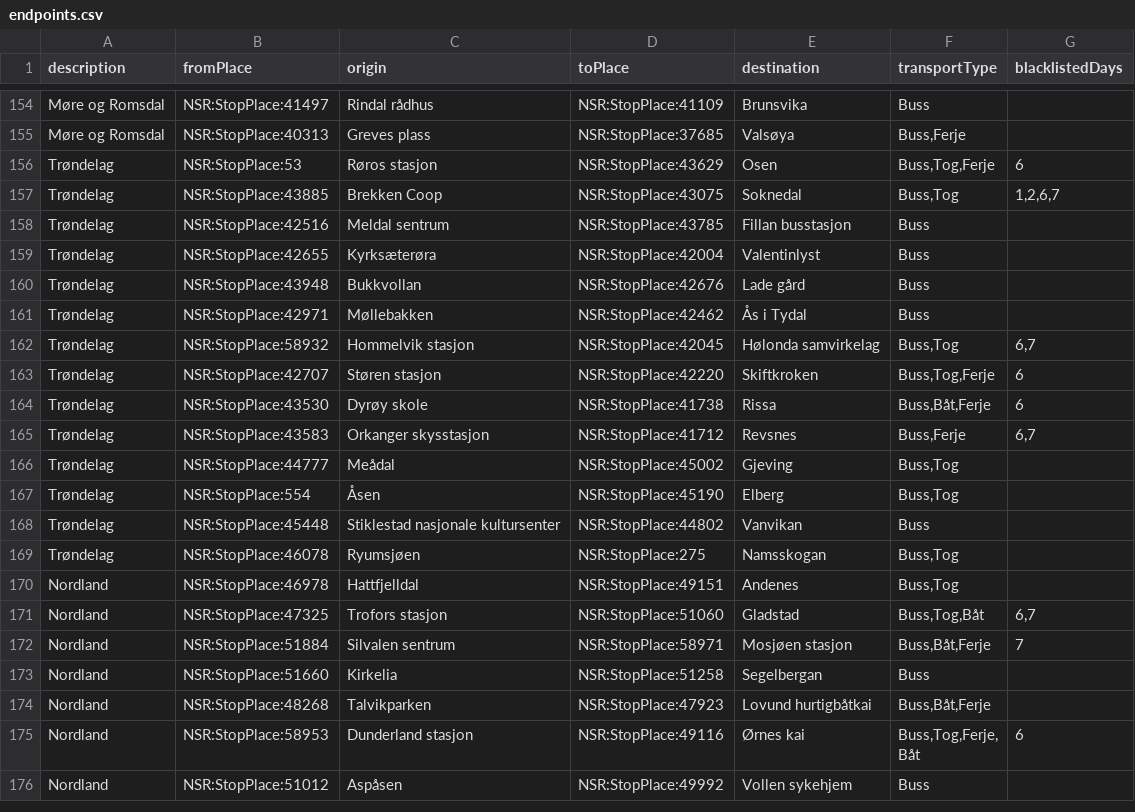
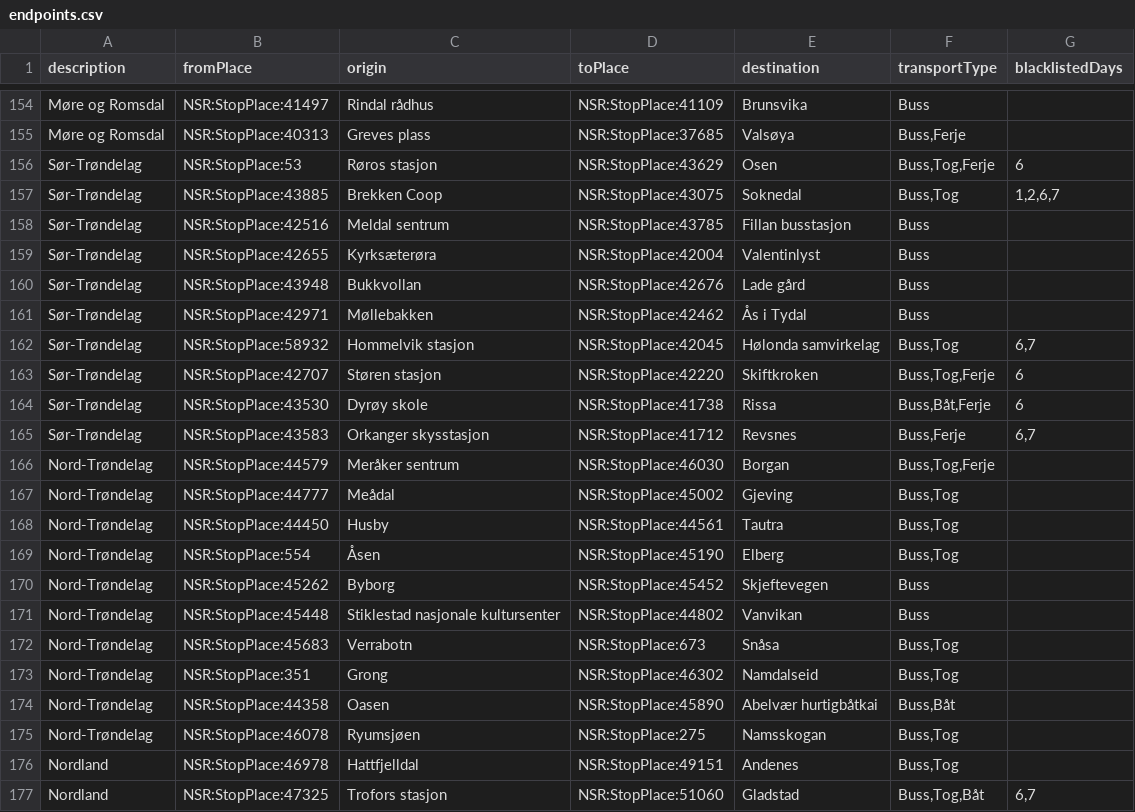
Before and after one commit to entur/otp-travelsearch-qa, a CSV file: endpoints.csv, drawn as a sheet; only a part is shown, gaps mark what is left out; the shorter side is filled out with more unchanged rows.

Commit message:
Revert "Merged Sør-Trøndelag and Nord-Trøndelag to Trøndelag. Removed scenarios for Nord-Trøndelag until we get any data for the area."
This reverts commit 265246560759b1daf0683dfd57910346f67f045f.

```diff
--- a/endpoints.csv
+++ b/endpoints.csv
@@ -155,16 +155,22 @@ Møre og Romsdal;NSR:StopPlace:41497;Rindal rådhus;NSR:StopPlace:41109;Brunsvik
 Møre og Romsdal;NSR:StopPlace:40313;Greves plass;NSR:StopPlace:37685;Valsøya;Buss,Ferje;
-Trøndelag;NSR:StopPlace:53;Røros stasjon;NSR:StopPlace:43629;Osen;Buss,Tog,Ferje;6
-Trøndelag;NSR:StopPlace:43885;Brekken Coop;NSR:StopPlace:43075;Soknedal;Buss,Tog;1,2,6,7
-Trøndelag;NSR:StopPlace:42516;Meldal sentrum;NSR:StopPlace:43785;Fillan busstasjon;Buss;
-Trøndelag;NSR:StopPlace:42655;Kyrksæterøra;NSR:StopPlace:42004;Valentinlyst;Buss;
-Trøndelag;NSR:StopPlace:43948;Bukkvollan;NSR:StopPlace:42676;Lade gård;Buss;
-Trøndelag;NSR:StopPlace:42971;Møllebakken;NSR:StopPlace:42462;Ås i Tydal;Buss;
-Trøndelag;NSR:StopPlace:58932;Hommelvik stasjon;NSR:StopPlace:42045;Hølonda samvirkelag;Buss,Tog;6,7
-Trøndelag;NSR:StopPlace:42707;Støren stasjon;NSR:StopPlace:42220;Skiftkroken;Buss,Tog,Ferje;6
-Trøndelag;NSR:StopPlace:43530;Dyrøy skole;NSR:StopPlace:41738;Rissa;Buss,Båt,Ferje;6
-Trøndelag;NSR:StopPlace:43583;Orkanger skysstasjon;NSR:StopPlace:41712;Revsnes;Buss,Ferje;6,7
-Trøndelag;NSR:StopPlace:44777;Meådal;NSR:StopPlace:45002;Gjeving;Buss,Tog;
-Trøndelag;NSR:StopPlace:554;Åsen;NSR:StopPlace:45190;Elberg;Buss,Tog;
-Trøndelag;NSR:StopPlace:45448;Stiklestad nasjonale kultursenter;NSR:StopPlace:44802;Vanvikan;Buss;
-Trøndelag;NSR:StopPlace:46078;Ryumsjøen;NSR:StopPlace:275;Namsskogan;Buss,Tog;
+Sør-Trøndelag;NSR:StopPlace:53;Røros stasjon;NSR:StopPlace:43629;Osen;Buss,Tog,Ferje;6
+Sør-Trøndelag;NSR:StopPlace:43885;Brekken Coop;NSR:StopPlace:43075;Soknedal;Buss,Tog;1,2,6,7
+Sør-Trøndelag;NSR:StopPlace:42516;Meldal sentrum;NSR:StopPlace:43785;Fillan busstasjon;Buss;
+Sør-Trøndelag;NSR:StopPlace:42655;Kyrksæterøra;NSR:StopPlace:42004;Valentinlyst;Buss;
+Sør-Trøndelag;NSR:StopPlace:43948;Bukkvollan;NSR:StopPlace:42676;Lade gård;Buss;
+Sør-Trøndelag;NSR:StopPlace:42971;Møllebakken;NSR:StopPlace:42462;Ås i Tydal;Buss;
+Sør-Trøndelag;NSR:StopPlace:58932;Hommelvik stasjon;NSR:StopPlace:42045;Hølonda samvirkelag;Buss,Tog;6,7
+Sør-Trøndelag;NSR:StopPlace:42707;Støren stasjon;NSR:StopPlace:42220;Skiftkroken;Buss,Tog,Ferje;6
+Sør-Trøndelag;NSR:StopPlace:43530;Dyrøy skole;NSR:StopPlace:41738;Rissa;Buss,Båt,Ferje;6
+Sør-Trøndelag;NSR:StopPlace:43583;Orkanger skysstasjon;NSR:StopPlace:41712;Revsnes;Buss,Ferje;6,7
+Nord-Trøndelag;NSR:StopPlace:44579;Meråker sentrum;NSR:StopPlace:46030;Borgan;Buss,Tog,Ferje;
+Nord-Trøndelag;NSR:StopPlace:44777;Meådal;NSR:StopPlace:45002;Gjeving;Buss,Tog;
+Nord-Trøndelag;NSR:StopPlace:44450;Husby;NSR:StopPlace:44561;Tautra;Buss,Tog;
+Nord-Trøndelag;NSR:StopPlace:554;Åsen;NSR:StopPlace:45190;Elberg;Buss,Tog;
+Nord-Trøndelag;NSR:StopPlace:45262;Byborg;NSR:StopPlace:45452;Skjeftevegen;Buss;
+Nord-Trøndelag;NSR:StopPlace:45448;Stiklestad nasjonale kultursenter;NSR:StopPlace:44802;Vanvikan;Buss;
+Nord-Trøndelag;NSR:StopPlace:45683;Verrabotn;NSR:StopPlace:673;Snåsa;Buss,Tog;
+Nord-Trøndelag;NSR:StopPlace:351;Grong;NSR:StopPlace:46302;Namdalseid;Buss,Tog;
+Nord-Trøndelag;NSR:StopPlace:44358;Oasen;NSR:StopPlace:45890;Abelvær hurtigbåtkai;Buss,Båt;
+Nord-Trøndelag;NSR:StopPlace:46078;Ryumsjøen;NSR:StopPlace:275;Namsskogan;Buss,Tog;
 Nordland;NSR:StopPlace:46978;Hattfjelldal;NSR:StopPlace:49151;Andenes;Buss,Tog;
```
